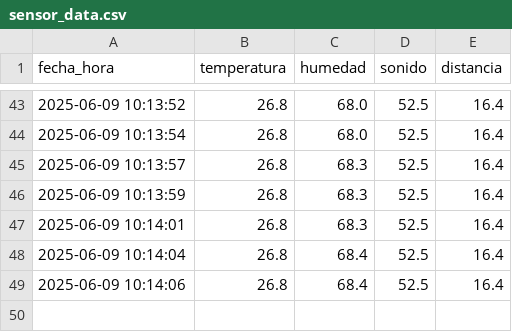
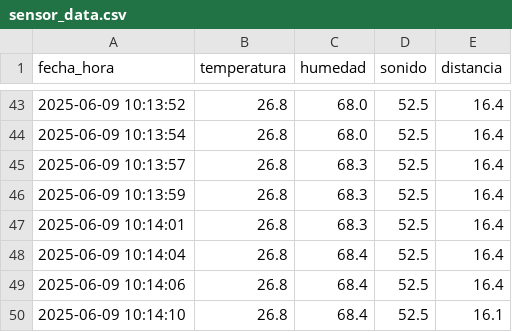
Before and after one commit to Gonchis12/SensoresInterfaz, a CSV file: sensor_data.csv, drawn as a sheet; only a part is shown, gaps mark what is left out; the diff names each change by its address in the sheet, - before the commit and + after, or states it on an @@ line.

Commit message:
Nueva lectura del sensor

```diff
--- a/sensor_data.csv
+++ b/sensor_data.csv
+row 50: 2025-06-09 10:14:10 | 26.8 | 68.4 | 52.5 | 16.1
```
Also changed, not shown: 1 other file.
